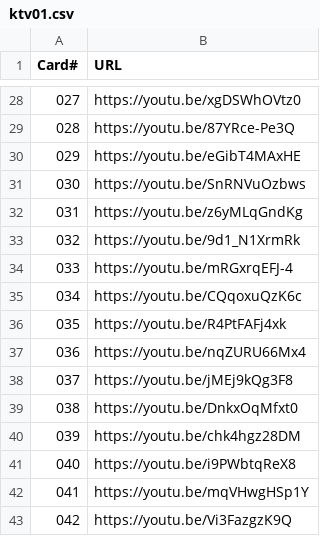
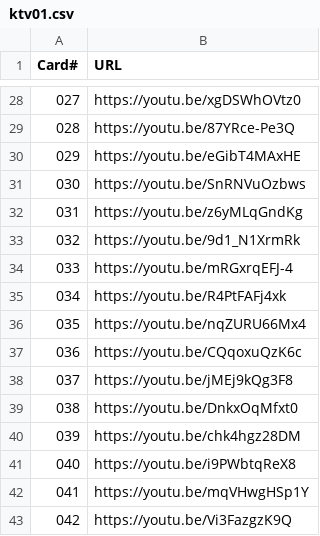
Before and after one commit to Garnetklee/songseeker, a CSV file: playlists/ktv01.csv, drawn as a sheet; only a part is shown, gaps mark what is left out.

```diff
--- a/playlists/ktv01.csv
+++ b/playlists/ktv01.csv
@@ -34,5 +34,5 @@ Card#,URL
 033,https://youtu.be/mRGxrqEFJ-4
-034,https://youtu.be/CQqoxuQzK6c
-035,https://youtu.be/R4PtFAFj4xk
-036,https://youtu.be/nqZURU66Mx4
+034,https://youtu.be/R4PtFAFj4xk
+035,https://youtu.be/nqZURU66Mx4
+036,https://youtu.be/CQqoxuQzK6c
 037,https://youtu.be/jMEj9kQg3F8
```
